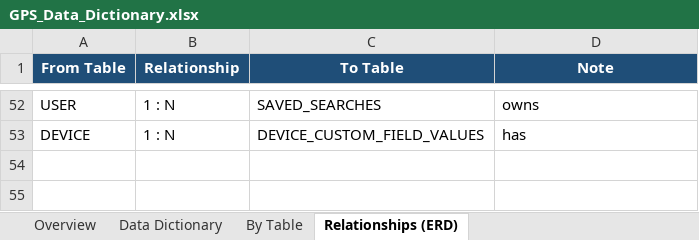
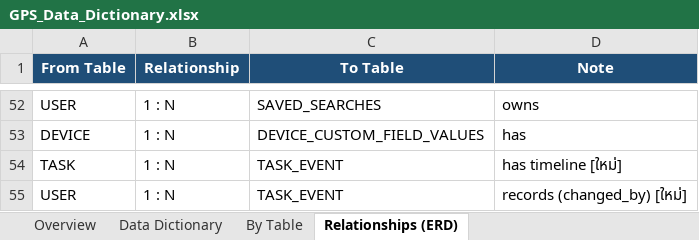
Before and after one commit to dtc-gps-team/gps-config-firmware-center, an Excel workbook: docs/database/GPS_Data_Dictionary.xlsx, sheet Relationships (ERD), drawn as a sheet; only a part is shown, gaps mark what is left out; values as stored, in another font and other column widths than the file's, no borders; the diff names each change by its address in the sheet, - before the commit and + after, or states it on an @@ line.

Commit message:
docs: Task Event History — openapi v3.50, RBAC แก้ครั้งที่ 81, Data Dictionary TASK_EVENT, docs/16 §10 (#296)

```diff
--- a/docs/database/GPS_Data_Dictionary.xlsx (sheet Relationships (ERD))
+++ b/docs/database/GPS_Data_Dictionary.xlsx (sheet Relationships (ERD))
+row 54: TASK | 1 : N | TASK_EVENT | has timeline [ใหม่]
+row 55: USER | 1 : N | TASK_EVENT | records (changed_by) [ใหม่]
```
Also changed, not shown: sheet Data Dictionary, sheet By Table, sheet Overview, 3 other files.
